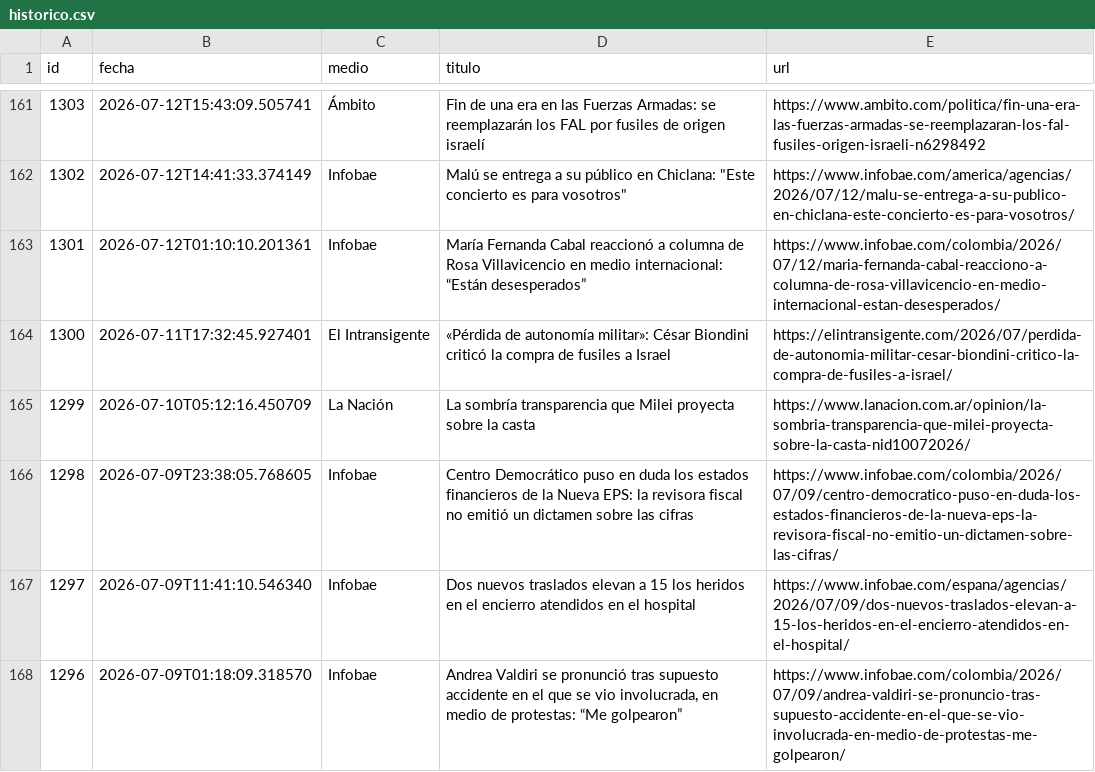
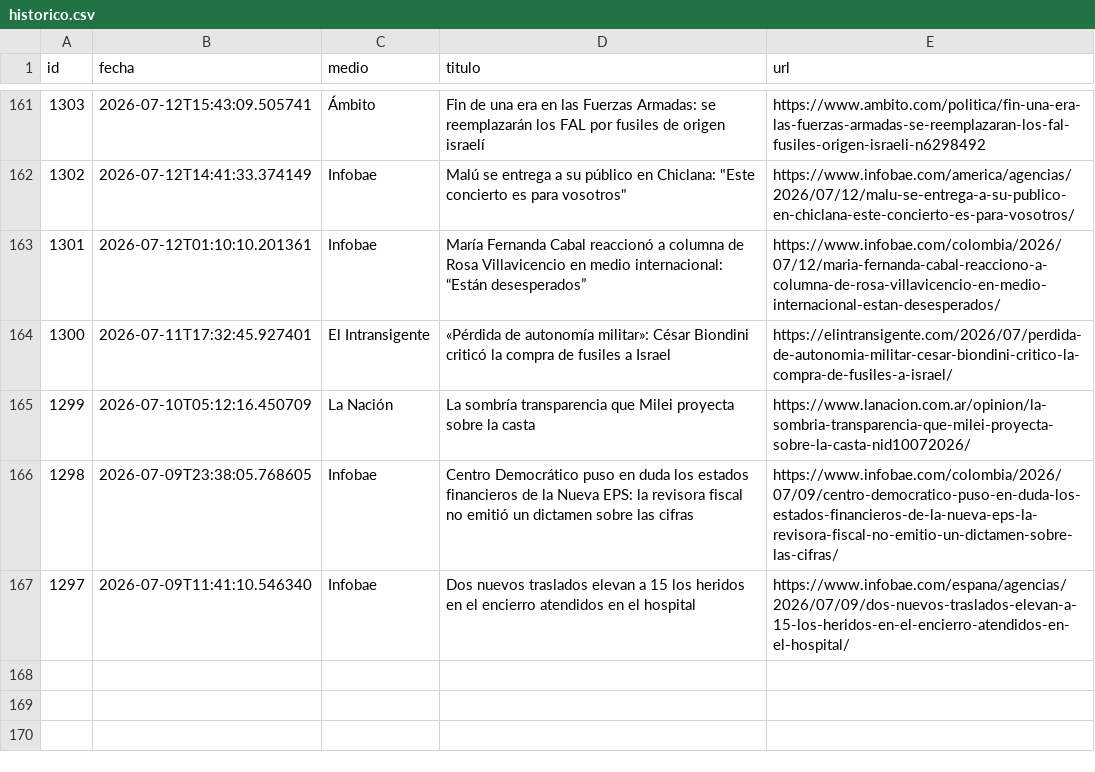
Before and after one commit to ElvisChatzky/BusProyect, a CSV file: data/historico.csv, drawn as a sheet; only a part is shown, gaps mark what is left out.

```diff
--- a/data/historico.csv
+++ b/data/historico.csv
@@ -167,2 +167 @@ id,fecha,medio,titulo,url
 1297,2026-07-09T11:41:10.546340,Infobae,Dos nuevos traslados elevan a 15 los heridos en el encierro atendidos en el hospital,https://www.infobae.com/espana/agencias/2026/07/09/dos-nuevos-traslados-elevan-a-15-los-heridos-en-el-encierro-atendidos-en-el-hospital/
-1296,2026-07-09T01:18:09.318570,Infobae,"Andrea Valdiri se pronunció tras supuesto accidente en el que se vio involucrada, en medio de protestas: “Me golpearon”",https://www.infobae.com/colombia/2026/07/09/andrea-valdiri-se-pronuncio-tras-supuesto-accidente-en-el-que-se-vio-involucrada-en-medio-de-protestas-me-golpearon/
```
Also changed, not shown: 1 other file.
